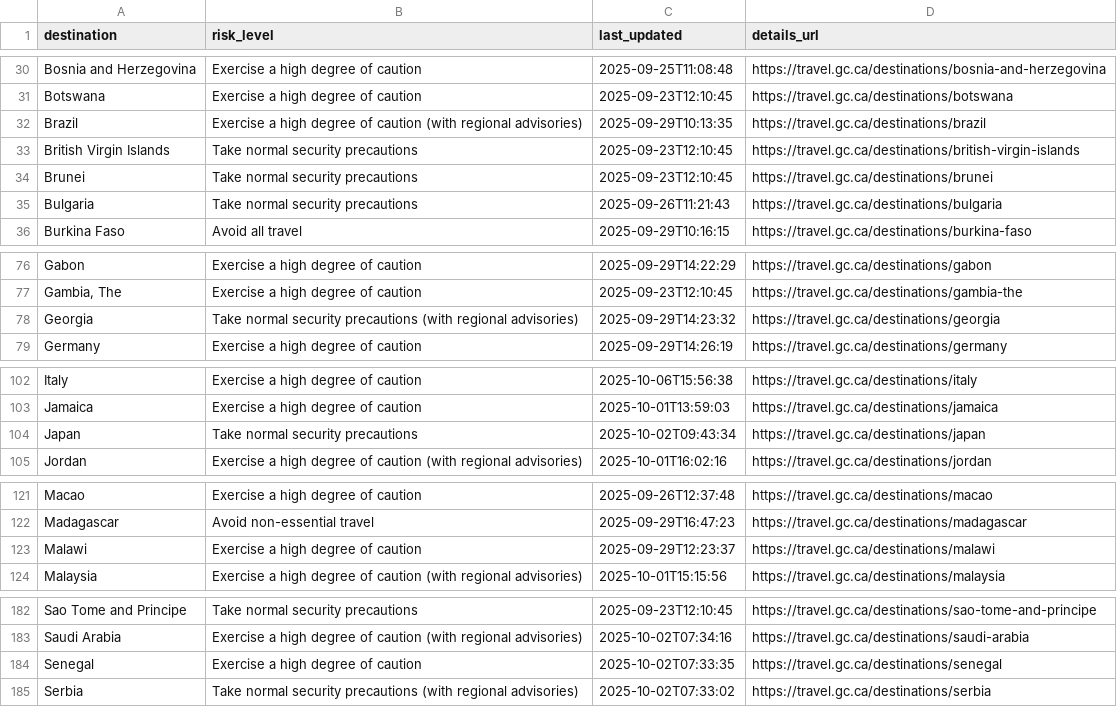
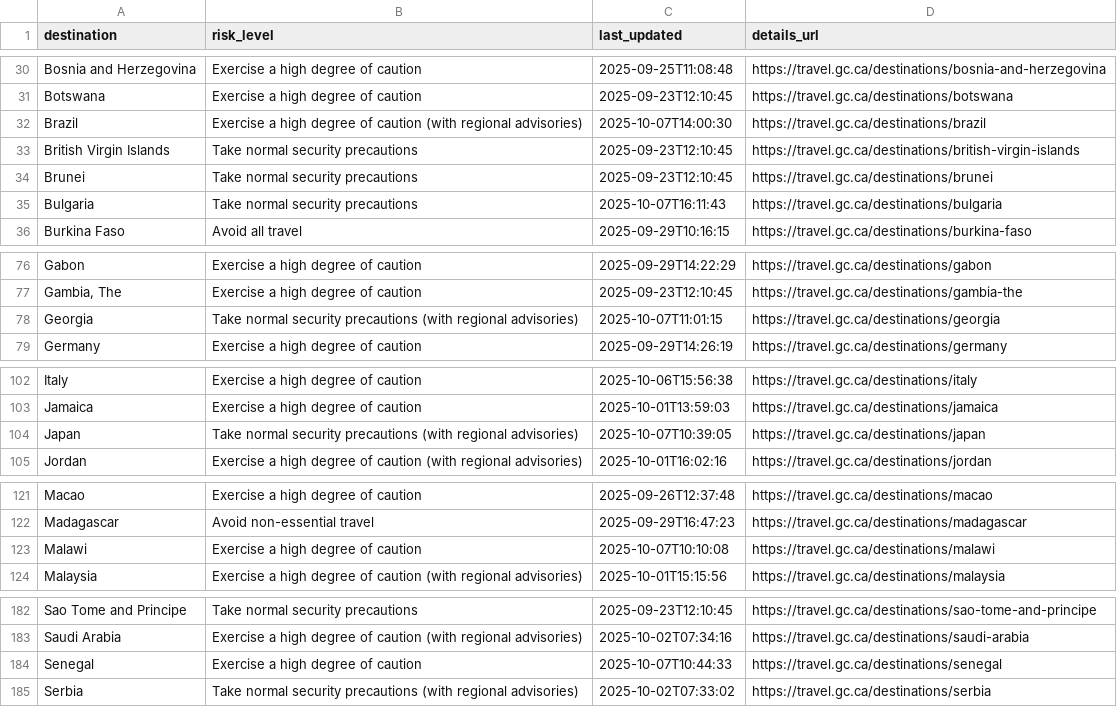
Before and after one commit to marcolussetti/travel-advisories, a CSV file: canada_summary.csv, drawn as a sheet; only a part is shown, gaps mark what is left out; the diff covers the shown part only.

```diff
--- a/canada_summary.csv
+++ b/canada_summary.csv
@@ -31,6 +31,6 @@ Bosnia and Herzegovina,Exercise a high degree of caution,2025-09-25T11:08:48,htt
 Botswana,Exercise a high degree of caution,2025-09-23T12:10:45,https://travel.gc.ca/destinations/botswana
-Brazil,Exercise a high degree of caution (with regional advisories),2025-09-29T10:13:35,https://travel.gc.ca/destinations/brazil
+Brazil,Exercise a high degree of caution (with regional advisories),2025-10-07T14:00:30,https://travel.gc.ca/destinations/brazil
 British Virgin Islands,Take normal security precautions,2025-09-23T12:10:45,https://travel.gc.ca/destinations/british-virgin-islands
 Brunei,Take normal security precautions,2025-09-23T12:10:45,https://travel.gc.ca/destinations/brunei
-Bulgaria,Take normal security precautions,2025-09-26T11:21:43,https://travel.gc.ca/destinations/bulgaria
+Bulgaria,Take normal security precautions,2025-10-07T16:11:43,https://travel.gc.ca/destinations/bulgaria
 Burkina Faso,Avoid all travel,2025-09-29T10:16:15,https://travel.gc.ca/destinations/burkina-faso
@@ -77,3 +77,3 @@ Gabon,Exercise a high degree of caution,2025-09-29T14:22:29,https://travel.gc.ca
 "Gambia, The",Exercise a high degree of caution,2025-09-23T12:10:45,https://travel.gc.ca/destinations/gambia-the
-Georgia,Take normal security precautions (with regional advisories),2025-09-29T14:23:32,https://travel.gc.ca/destinations/georgia
+Georgia,Take normal security precautions (with regional advisories),2025-10-07T11:01:15,https://travel.gc.ca/destinations/georgia
 Germany,Exercise a high degree of caution,2025-09-29T14:26:19,https://travel.gc.ca/destinations/germany
@@ -103,3 +103,3 @@ Italy,Exercise a high degree of caution,2025-10-06T15:56:38,https://travel.gc.ca
 Jamaica,Exercise a high degree of caution,2025-10-01T13:59:03,https://travel.gc.ca/destinations/jamaica
-Japan,Take normal security precautions,2025-10-02T09:43:34,https://travel.gc.ca/destinations/japan
+Japan,Take normal security precautions (with regional advisories),2025-10-07T10:39:05,https://travel.gc.ca/destinations/japan
 Jordan,Exercise a high degree of caution (with regional advisories),2025-10-01T16:02:16,https://travel.gc.ca/destinations/jordan
@@ -122,3 +122,3 @@ Macao,Exercise a high degree of caution,2025-09-26T12:37:48,https://travel.gc.ca
 Madagascar,Avoid non-essential travel,2025-09-29T16:47:23,https://travel.gc.ca/destinations/madagascar
-Malawi,Exercise a high degree of caution,2025-09-29T12:23:37,https://travel.gc.ca/destinations/malawi
+Malawi,Exercise a high degree of caution,2025-10-07T10:10:08,https://travel.gc.ca/destinations/malawi
 Malaysia,Exercise a high degree of caution (with regional advisories),2025-10-01T15:15:56,https://travel.gc.ca/destinations/malaysia
@@ -183,3 +183,3 @@ Sao Tome and Principe,Take normal security precautions,2025-09-23T12:10:45,https
 Saudi Arabia,Exercise a high degree of caution (with regional advisories),2025-10-02T07:34:16,https://travel.gc.ca/destinations/saudi-arabia
-Senegal,Exercise a high degree of caution,2025-10-02T07:33:35,https://travel.gc.ca/destinations/senegal
+Senegal,Exercise a high degree of caution,2025-10-07T10:44:33,https://travel.gc.ca/destinations/senegal
 Serbia,Take normal security precautions (with regional advisories),2025-10-02T07:33:02,https://travel.gc.ca/destinations/serbia
```
Also changed, not shown: 1 edited cell elsewhere in this file, 19 other files.
